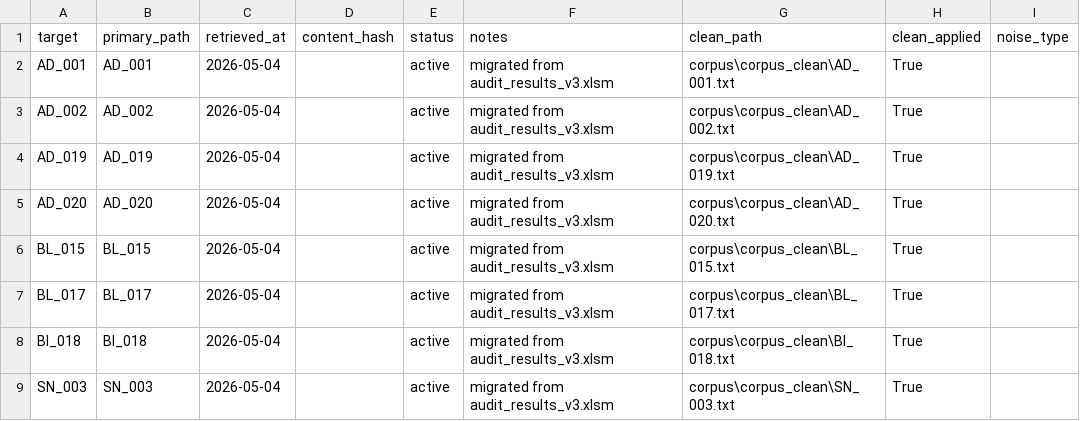
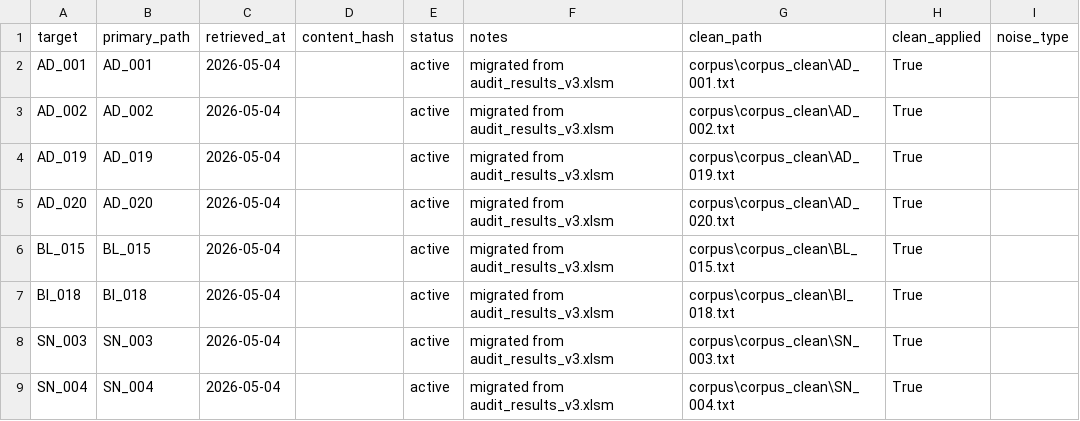
Before and after one commit to takahiro-oss/r8-cognitive-risk, a CSV file: data/results/corpus_paths.csv, drawn as a sheet; only a part is shown; the shorter side is filled out with more unchanged rows; the diff names each change by its address in the sheet, - before the commit and + after, or states it on an @@ line.

```diff
--- a/data/results/corpus_paths.csv
+++ b/data/results/corpus_paths.csv
-row 7: BL_017 | BL_017 | 2026-05-04 |  | active | migrated from audit_results_v3.xlsm | corpus\corpus_clean\BL_017.txt | True
```
Also changed, not shown: data/results/corpus_master.csv, 3 other files.
